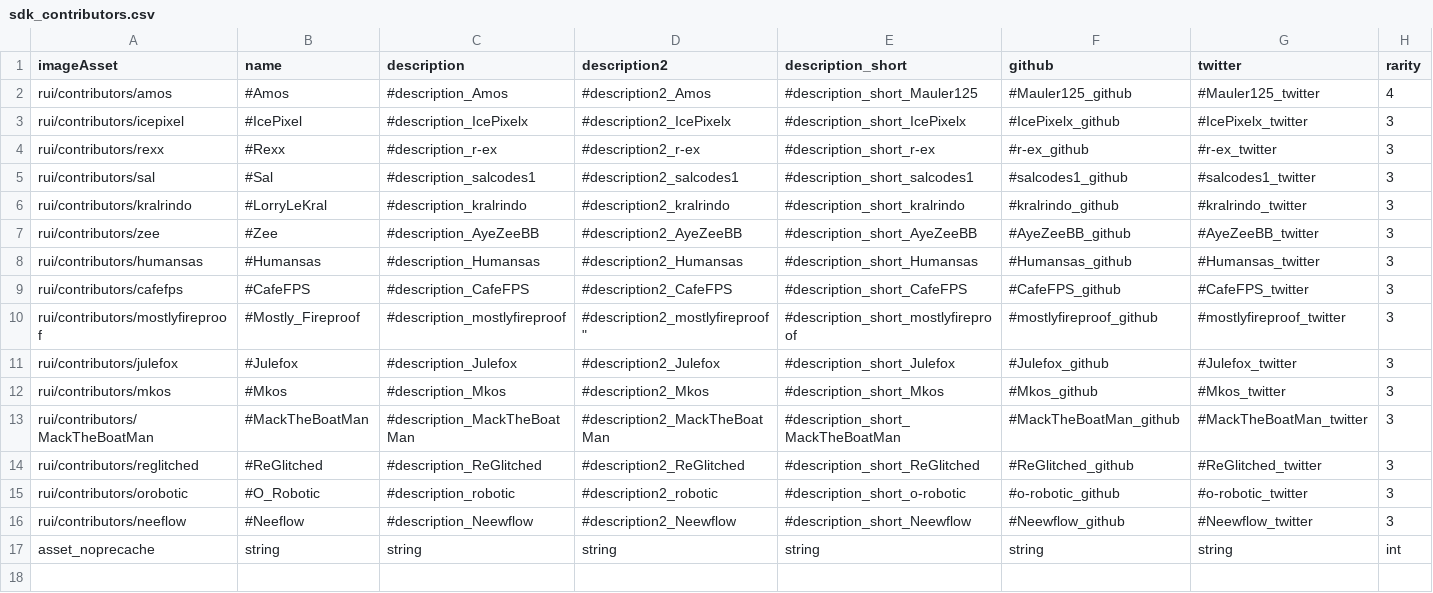
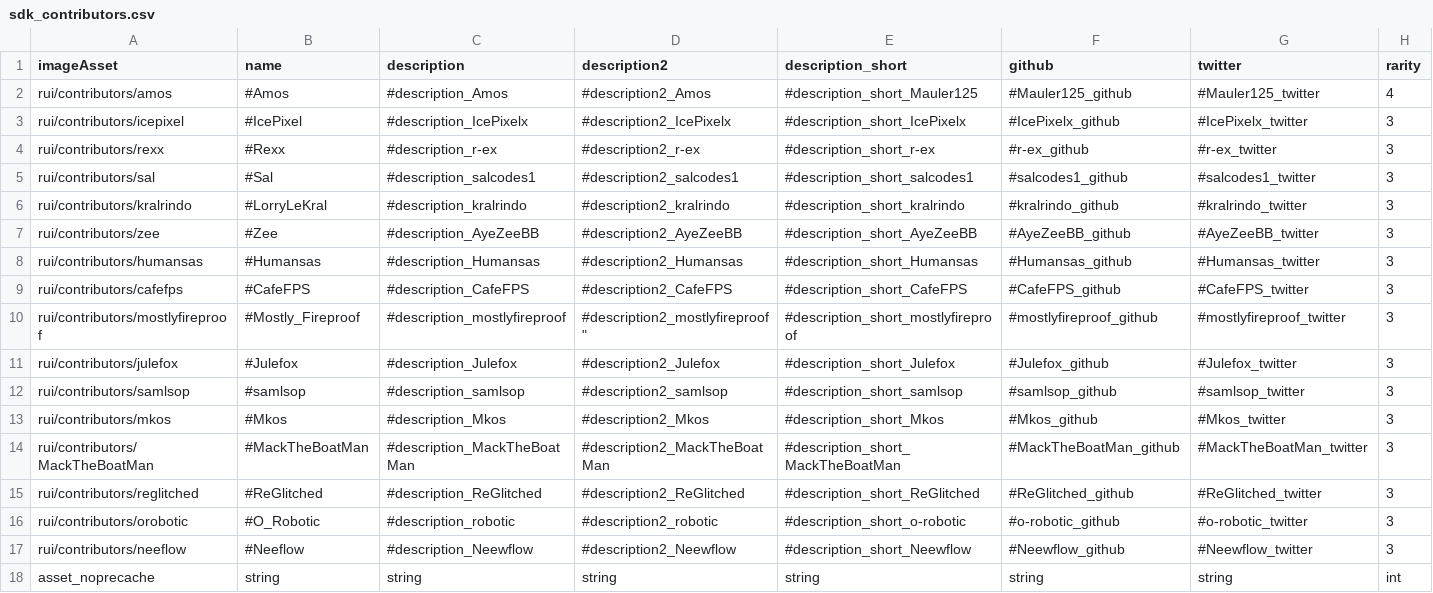
Before and after one commit to kralrindo/R5Reloaded-AssetRpaks, a CSV file: sdk_depot/assets_sdk/datatable/custom/sdk_contributors.csv, drawn as a sheet.

```diff
--- a/sdk_depot/assets_sdk/datatable/custom/sdk_contributors.csv
+++ b/sdk_depot/assets_sdk/datatable/custom/sdk_contributors.csv
@@ -11,2 +11,3 @@
 "rui/contributors/julefox","#Julefox","#description_Julefox","#description2_Julefox","#description_short_Julefox","#Julefox_github","#Julefox_twitter","3"
+"rui/contributors/samlsop","#samlsop","#description_samlsop","#description2_samlsop","#description_short_samlsop","#samlsop_github","#samlsop_twitter","3"
 "rui/contributors/mkos","#Mkos","#description_Mkos","#description2_Mkos","#description_short_Mkos","#Mkos_github","#Mkos_twitter","3"
```
Also changed, not shown: sdk_depot/assets_sdk/datatable/survival_loot_sdk_distribution.csv, 3 other files.
